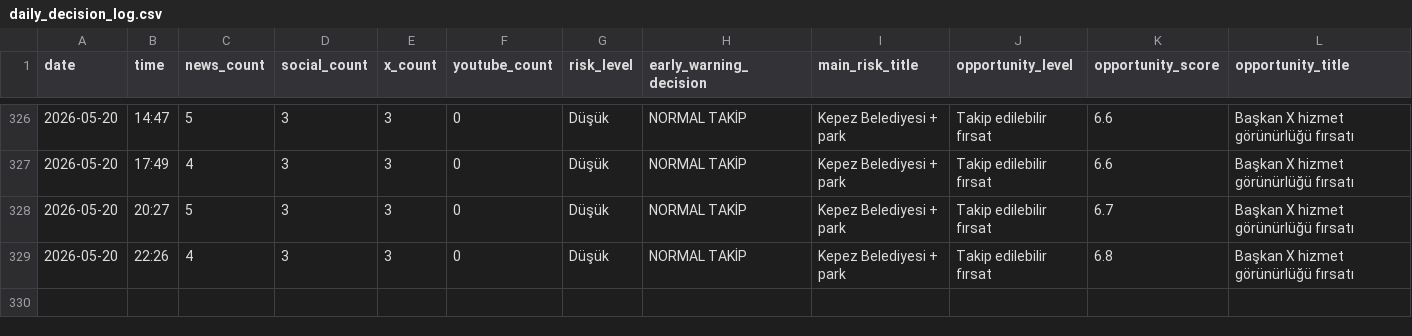
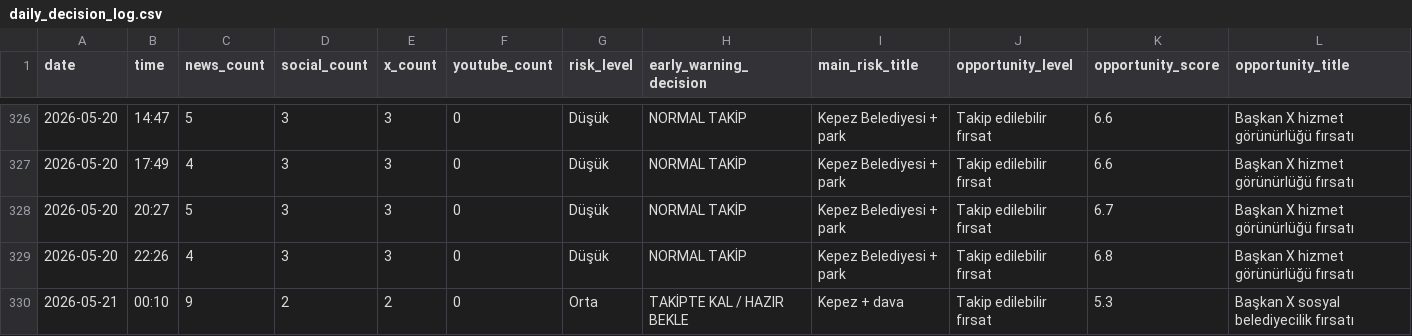
Before and after one commit to korayarhan/dijital-antalya-nabzi, a CSV file: data/archive/daily_decision_log.csv, drawn as a sheet; only a part is shown, gaps mark what is left out; rows hold the shown columns only; the diff names each change by its address in the sheet, - before the commit and + after, or states it on an @@ line.

```diff
--- a/data/archive/daily_decision_log.csv
+++ b/data/archive/daily_decision_log.csv
+row 330: 2026-05-21 | 00:10 | 9 | 2 | 2 | 0 | Orta | TAKİPTE KAL / HAZIR BEKLE | Kepez + dava | Takip edilebilir fırsat | 5.3 | Başkan X sosyal belediyecilik fırsatı
```
Also changed, not shown: data/auto_social/president_x_posts.csv, data/auto_social/social_auto.csv, 9 other files.
